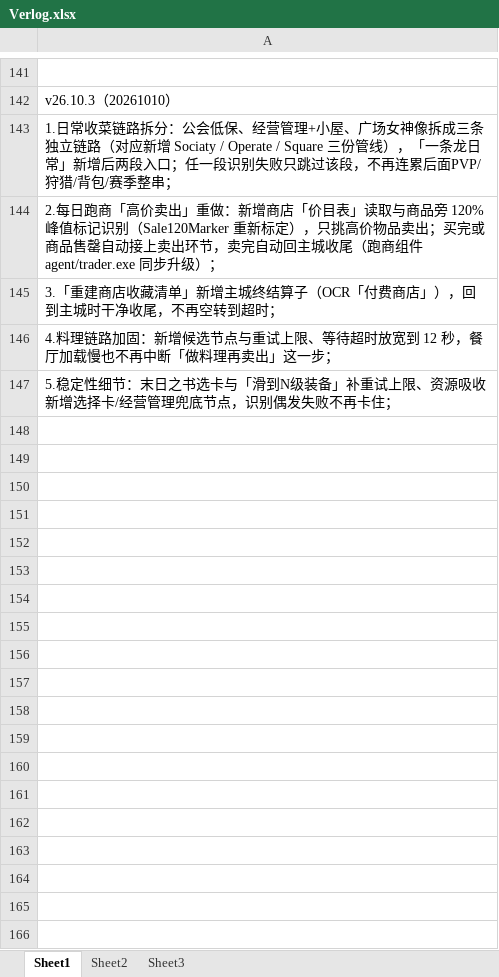
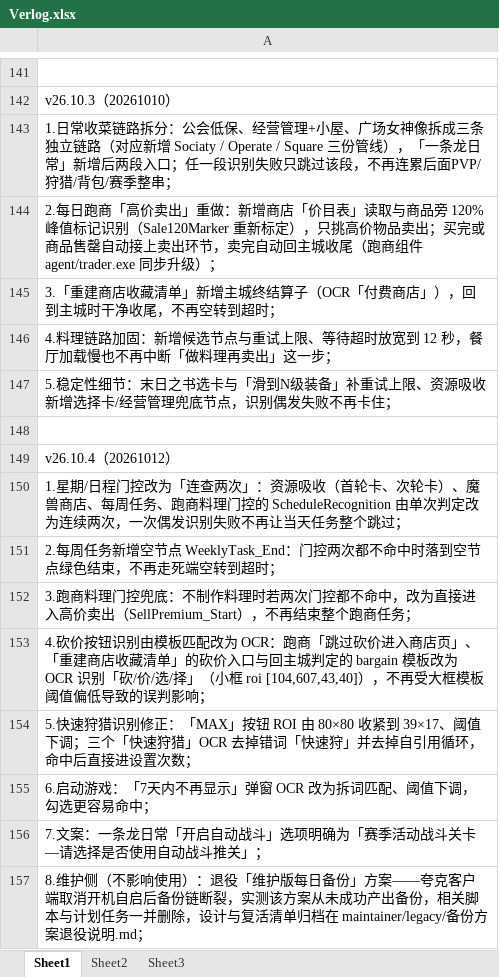
Before and after one commit to alkaidjin/Maa-Assistant-Browndust2, an Excel workbook: data/maintainer/Verlog.xlsx, sheet Sheet1, drawn as a sheet; only a part is shown, gaps mark what is left out; values as stored, in another font and other column widths than the file's, no borders; the diff names each change by its address in the sheet, - before the commit and + after, or states it on an @@ line.

Commit message:
fix(pipeline): 砍价识别统一 OCR 阈值 + 门控连查两次 + 狩猎/启动识别修正
- 砍价按钮由模板匹配改为 OCR「砍/价/选/择」（roi 104,607,43,40），SellPremium / RTF / MapTrade
  三处阈值统一为 0.6
- 星期 / 日程门控改为连查两次：资源吸收首轮卡、次轮卡、魔兽商店、每周任务
  （新增 WeeklyTask_End 空节点，不执行日绿色结束）、跑商料理门控（不命中→直接高价卖出，不再结束跑商）
- 快速狩猎：MAX 按钮 roi 收紧到 39×17、阈值下调；三个 FastHunt 去掉错词「快速狩」与自引用循环
- 启动游戏：「7 天内不再显示」弹窗 OCR 拆词、阈值下调
- 文案：一条龙日常「开启自动战斗」改为「赛季活动战斗关卡—请选择是否使用自动战斗推关」
- docs: 更新功能说明新增 v26.10.4 升级提示；Verlog 补 v26.10.4 共 8 条
- maintainer: 退役「维护版每日备份」（夸克取消开机自启，实测从未成功产出备份）——
  删除 3 个脚本与计划任务，说明归档到 legacy/，同步 .gitignore / README / 打包器护栏

```diff
--- a/data/maintainer/Verlog.xlsx (sheet Sheet1)
+++ b/data/maintainer/Verlog.xlsx (sheet Sheet1)
+row 148: (empty)
+row 149: v26.10.4（20261012）
+row 150: 1.星期/日程门控改为「连查两次」：资源吸收（首轮卡、次轮卡）、魔兽商店、每周任务、跑商料理门控的 ScheduleRecognition 由单次判定改为连续两次，一次偶发识别失败不再让当天任务整个跳过；
+row 151: 2.每周任务新增空节点 WeeklyTask_End：门控两次都不命中时落到空节点绿色结束，不再走死端空转到超时；
+row 152: 3.跑商料理门控兜底：不制作料理时若两次门控都不命中，改为直接进入高价卖出（SellPremium_Start），不再结束整个跑商任务；
+row 153: 4.砍价按钮识别由模板匹配改为 OCR：跑商「跳过砍价进入商店页」、「重建商店收藏清单」的砍价入口与回主城判定的 bargain 模板改为 OCR 识别「砍/价/选/择」（小框 roi [104,607,43,40]），不再受大框模板阈值偏低导致的误判影响；
+row 154: 5.快速狩猎识别修正：「MAX」按钮 ROI 由 80×80 收紧到 39×17、阈值下调；三个「快速狩猎」OCR 去掉错词「快速狩」并去掉自引用循环，命中后直接进设置次数；
+row 155: 6.启动游戏：「7天内不再显示」弹窗 OCR 改为拆词匹配、阈值下调，勾选更容易命中；
+row 156: 7.文案：一条龙日常「开启自动战斗」选项明确为「赛季活动战斗关卡—请选择是否使用自动战斗推关」；
+row 157: 8.维护侧（不影响使用）：退役「维护版每日备份」方案——夸克客户端取消开机自启后备份链断裂，实测该方案从未成功产出备份，相关脚本与计划任务一并删除，设计与复活清单归档在 maintainer/legacy/备份方案退役说明.md；
```
Also changed, not shown: 19 other files.
